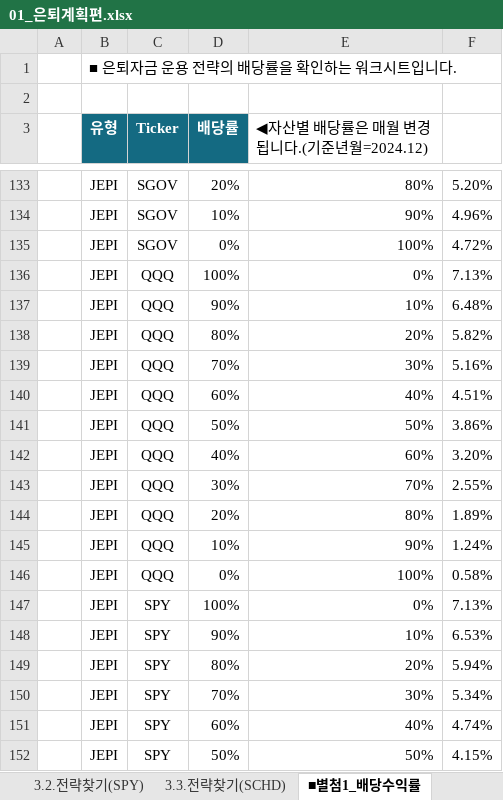
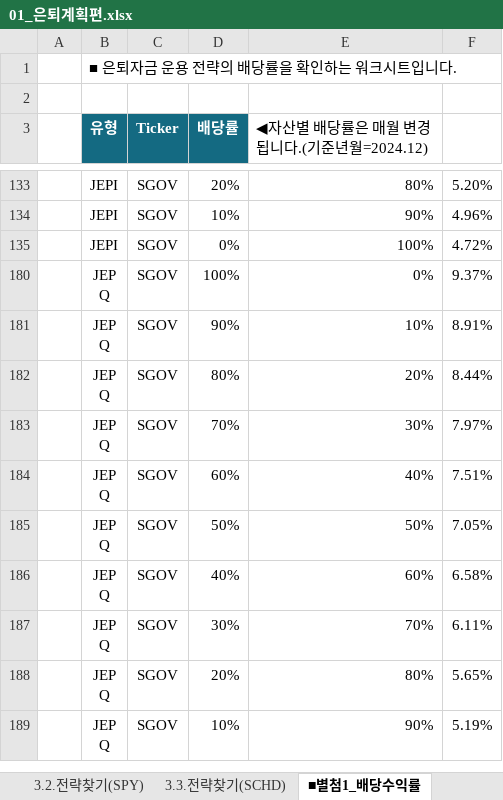
Before and after one commit to sdjhs0327/ws_fn, an Excel workbook: data/01_은퇴계획편.xlsx, sheet ■별첨1_배당수익률, drawn as a sheet; only a part is shown, gaps mark what is left out; the shorter side is filled out with more unchanged rows; values as stored, in another font and other column widths than the file's, no borders; conditional formats not drawn; the diff covers the shown part only; the diff names each change by its address in the sheet, - before the commit and + after, or states it on an @@ line.

```diff
--- a/data/01_은퇴계획편.xlsx (sheet ■별첨1_배당수익률)
+++ b/data/01_은퇴계획편.xlsx (sheet ■별첨1_배당수익률)
@@ row 136 hidden:  | JEPI | QQQ | 100% | 0% | 7.13% @@
@@ row 137 hidden:  | JEPI | QQQ | 90% | 10% | 6.48% @@
@@ row 138 hidden:  | JEPI | QQQ | 80% | 20% | 5.82% @@
@@ row 139 hidden:  | JEPI | QQQ | 70% | 30% | 5.16% @@
@@ row 140 hidden:  | JEPI | QQQ | 60% | 40% | 4.51% @@
@@ row 141 hidden:  | JEPI | QQQ | 50% | 50% | 3.86% @@
@@ row 142 hidden:  | JEPI | QQQ | 40% | 60% | 3.20% @@
@@ row 143 hidden:  | JEPI | QQQ | 30% | 70% | 2.55% @@
@@ row 144 hidden:  | JEPI | QQQ | 20% | 80% | 1.89% @@
@@ row 145 hidden:  | JEPI | QQQ | 10% | 90% | 1.24% @@
@@ row 146 hidden:  | JEPI | QQQ | 0% | 100% | 0.58% @@
@@ row 147 hidden:  | JEPI | SPY | 100% | 0% | 7.13% @@
@@ row 148 hidden:  | JEPI | SPY | 90% | 10% | 6.53% @@
@@ row 149 hidden:  | JEPI | SPY | 80% | 20% | 5.94% @@
@@ row 150 hidden:  | JEPI | SPY | 70% | 30% | 5.34% @@
@@ row 151 hidden:  | JEPI | SPY | 60% | 40% | 4.74% @@
@@ row 152 hidden:  | JEPI | SPY | 50% | 50% | 4.15% @@
```
Also changed, not shown: 269 hidden or unhidden rows elsewhere in this sheet, sheet 2.목표수익률찾기, sheet 1.목표은퇴자금찾기, hidden cells.
